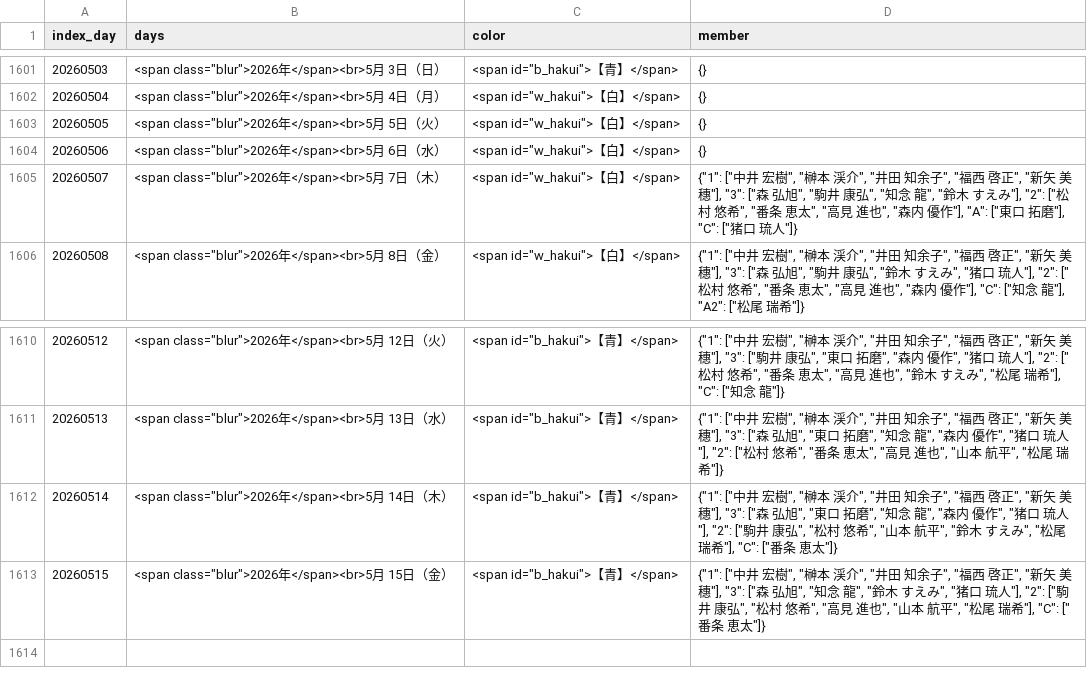
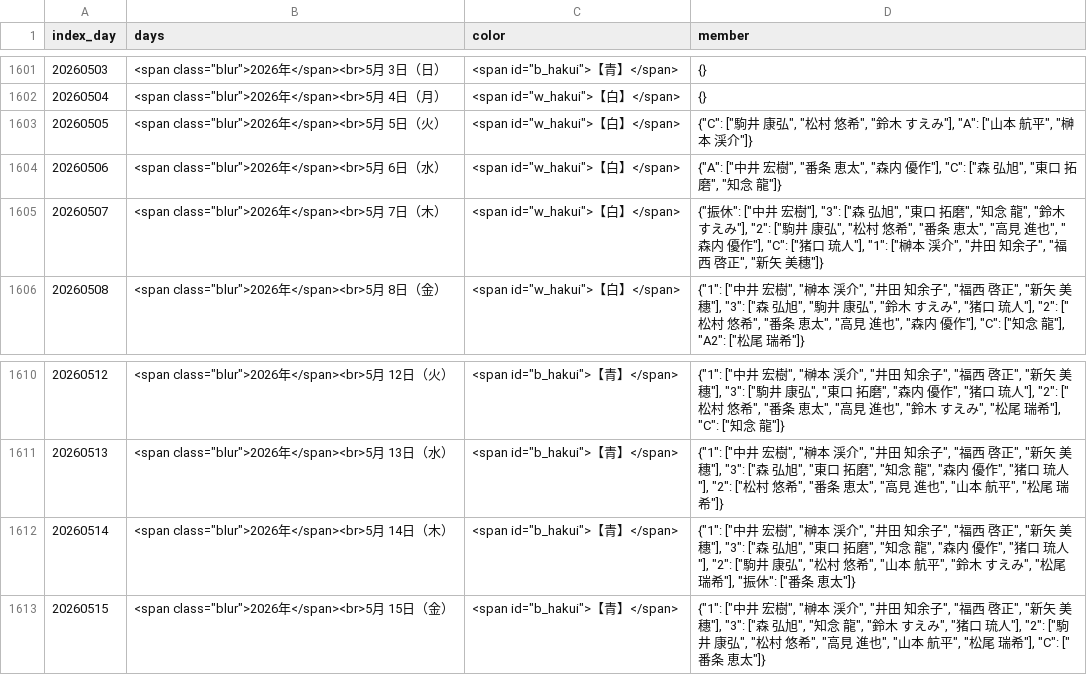
Before and after one commit to enchantnora/api, a CSV file: shift/shift.csv, drawn as a sheet; only a part is shown, gaps mark what is left out.

```diff
--- a/shift/shift.csv
+++ b/shift/shift.csv
@@ -1602,5 +1602,5 @@ index_day,days,color,member
 20260504,"<span class=""blur"">2026年</span><br>5月 4日（月）","　<span id=""w_hakui"">【白】</span>",{}
-20260505,"<span class=""blur"">2026年</span><br>5月 5日（火）","　<span id=""w_hakui"">【白】</span>",{}
-20260506,"<span class=""blur"">2026年</span><br>5月 6日（水）","　<span id=""w_hakui"">【白】</span>",{}
-20260507,"<span class=""blur"">2026年</span><br>5月 7日（木）","　<span id=""w_hakui"">【白】</span>","{""1"": [""中井　宏樹"", ""榊本　渓介"", ""井田　知余子"", ""福西　啓正"", ""新矢　美穗""], ""3"": [""森　弘旭"", ""駒井　康弘"", ""知念　龍"", ""鈴木　すえみ""], ""2"": [""松村　悠希"", ""番条　恵太"", ""高見　進也"", ""森内　優作""], ""A"": [""東口　拓磨""], ""C"": [""猪口　琉人""]}"
+20260505,"<span class=""blur"">2026年</span><br>5月 5日（火）","　<span id=""w_hakui"">【白】</span>","{""C"": [""駒井　康弘"", ""松村　悠希"", ""鈴木　すえみ""], ""A"": [""山本　航平"", ""榊本　渓介""]}"
+20260506,"<span class=""blur"">2026年</span><br>5月 6日（水）","　<span id=""w_hakui"">【白】</span>","{""A"": [""中井　宏樹"", ""番条　恵太"", ""森内　優作""], ""C"": [""森　弘旭"", ""東口　拓磨"", ""知念　龍""]}"
+20260507,"<span class=""blur"">2026年</span><br>5月 7日（木）","　<span id=""w_hakui"">【白】</span>","{""振休"": [""中井　宏樹""], ""3"": [""森　弘旭"", ""東口　拓磨"", ""知念　龍"", ""鈴木　すえみ""], ""2"": [""駒井　康弘"", ""松村　悠希"", ""番条　恵太"", ""高見　進也"", ""森内　優作""], ""C"": [""猪口　琉人""], ""1"": [""榊本　渓介"", ""井田　知余子"", ""福西　啓正"", ""新矢　美穗""]}"
 20260508,"<span class=""blur"">2026年</span><br>5月 8日（金）","　<span id=""w_hakui"">【白】</span>","{""1"": [""中井　宏樹"", ""榊本　渓介"", ""井田　知余子"", ""福西　啓正"", ""新矢　美穗""], ""3"": [""森　弘旭"", ""駒井　康弘"", ""鈴木　すえみ"", ""猪口　琉人""], ""2"": [""松村　悠希"", ""番条　恵太"", ""高見　進也"", ""森内　優作""], ""C"": [""知念　龍""], ""A2"": [""松尾　瑞希""]}"
@@ -1611,3 +1611,3 @@ index_day,days,color,member
 20260513,"<span class=""blur"">2026年</span><br>5月 13日（水）","　<span id=""b_hakui"">【青】</span>","{""1"": [""中井　宏樹"", ""榊本　渓介"", ""井田　知余子"", ""福西　啓正"", ""新矢　美穗""], ""3"": [""森　弘旭"", ""東口　拓磨"", ""知念　龍"", ""森内　優作"", ""猪口　琉人""], ""2"": [""松村　悠希"", ""番条　恵太"", ""高見　進也"", ""山本　航平"", ""松尾　瑞希""]}"
-20260514,"<span class=""blur"">2026年</span><br>5月 14日（木）","　<span id=""b_hakui"">【青】</span>","{""1"": [""中井　宏樹"", ""榊本　渓介"", ""井田　知余子"", ""福西　啓正"", ""新矢　美穗""], ""3"": [""森　弘旭"", ""東口　拓磨"", ""知念　龍"", ""森内　優作"", ""猪口　琉人""], ""2"": [""駒井　康弘"", ""松村　悠希"", ""山本　航平"", ""鈴木　すえみ"", ""松尾　瑞希""], ""C"": [""番条　恵太""]}"
+20260514,"<span class=""blur"">2026年</span><br>5月 14日（木）","　<span id=""b_hakui"">【青】</span>","{""1"": [""中井　宏樹"", ""榊本　渓介"", ""井田　知余子"", ""福西　啓正"", ""新矢　美穗""], ""3"": [""森　弘旭"", ""東口　拓磨"", ""知念　龍"", ""森内　優作"", ""猪口　琉人""], ""2"": [""駒井　康弘"", ""松村　悠希"", ""山本　航平"", ""鈴木　すえみ"", ""松尾　瑞希""], ""振休"": [""番条　恵太""]}"
 20260515,"<span class=""blur"">2026年</span><br>5月 15日（金）","　<span id=""b_hakui"">【青】</span>","{""1"": [""中井　宏樹"", ""榊本　渓介"", ""井田　知余子"", ""福西　啓正"", ""新矢　美穗""], ""3"": [""森　弘旭"", ""知念　龍"", ""鈴木　すえみ"", ""猪口　琉人""], ""2"": [""駒井　康弘"", ""松村　悠希"", ""高見　進也"", ""山本　航平"", ""松尾　瑞希""], ""C"": [""番条　恵太""]}"
```
Also changed, not shown: csv/data.csv, csv/memo.csv, 8 other files.
